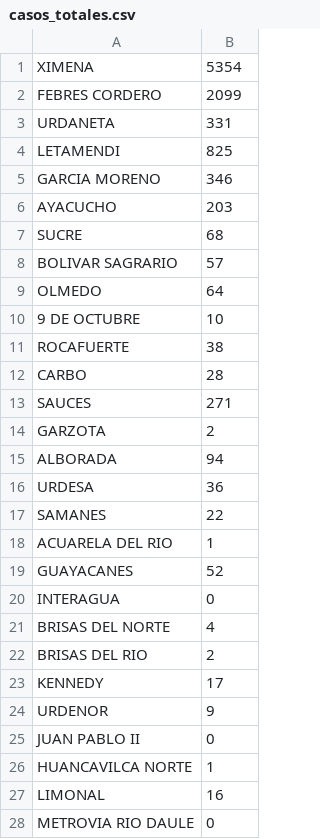
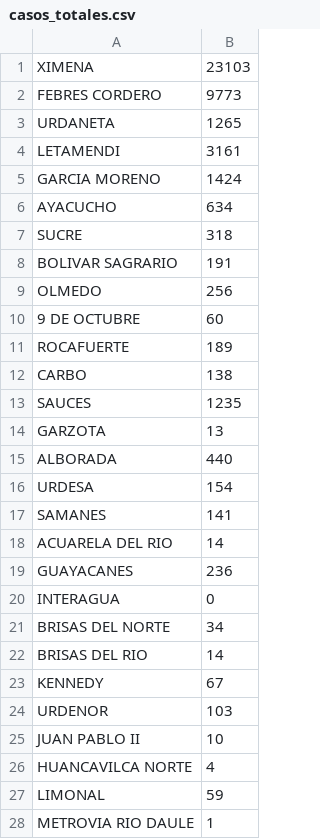
Before and after one commit to lkuffo/GyeHealthMap, a CSV file: casos_totales.csv, drawn as a sheet; only a part is shown; the diff covers the shown part only.

```diff
--- a/casos_totales.csv
+++ b/casos_totales.csv
@@ -1,28 +1,28 @@
-XIMENA,5354
-FEBRES CORDERO,2099
-URDANETA,331
-LETAMENDI,825
-GARCIA MORENO,346
-AYACUCHO,203
-SUCRE,68
-BOLIVAR SAGRARIO,57
-OLMEDO,64
-9 DE OCTUBRE,10
-ROCAFUERTE,38
-CARBO,28
-SAUCES,271
-GARZOTA,2
-ALBORADA,94
-URDESA,36
-SAMANES,22
-ACUARELA DEL RIO,1
-GUAYACANES,52
+XIMENA,23103
+FEBRES CORDERO,9773
+URDANETA,1265
+LETAMENDI,3161
+GARCIA MORENO,1424
+AYACUCHO,634
+SUCRE,318
+BOLIVAR SAGRARIO,191
+OLMEDO,256
+9 DE OCTUBRE,60
+ROCAFUERTE,189
+CARBO,138
+SAUCES,1235
+GARZOTA,13
+ALBORADA,440
+URDESA,154
+SAMANES,141
+ACUARELA DEL RIO,14
+GUAYACANES,236
 INTERAGUA,0
-BRISAS DEL NORTE,4
-BRISAS DEL RIO,2
-KENNEDY,17
-URDENOR,9
-JUAN PABLO II,0
-HUANCAVILCA NORTE,1
-LIMONAL,16
-METROVIA RIO DAULE,0
+BRISAS DEL NORTE,34
+BRISAS DEL RIO,14
+KENNEDY,67
+URDENOR,103
+JUAN PABLO II,10
+HUANCAVILCA NORTE,4
+LIMONAL,59
+METROVIA RIO DAULE,1
```
Also changed, not shown: 47 edited cells elsewhere in this file, 6 other files.
